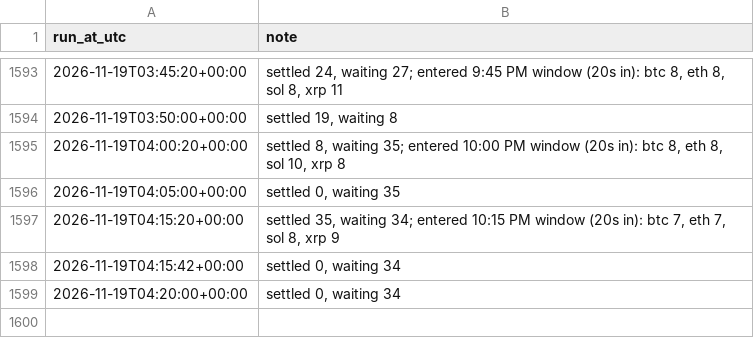
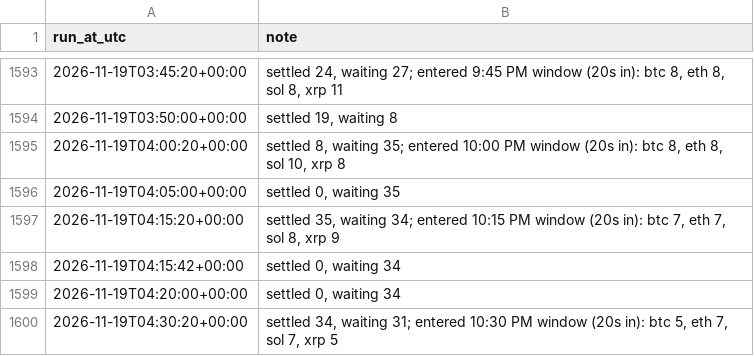
Before and after one commit to aquafu1/btc-paper-bot, a CSV file: results/run_log.csv, drawn as a sheet; only a part is shown, gaps mark what is left out.

```diff
--- a/results/run_log.csv
+++ b/results/run_log.csv
@@ -1599 +1599,2 @@ run_at_utc,note
 2026-11-19T04:20:00+00:00,"settled 0, waiting 34"
+2026-11-19T04:30:20+00:00,"settled 34, waiting 31; entered 10:30 PM window (20s in): btc 5, eth 7, sol 7, xrp 5"
```
Also changed, not shown: 2 other files.
